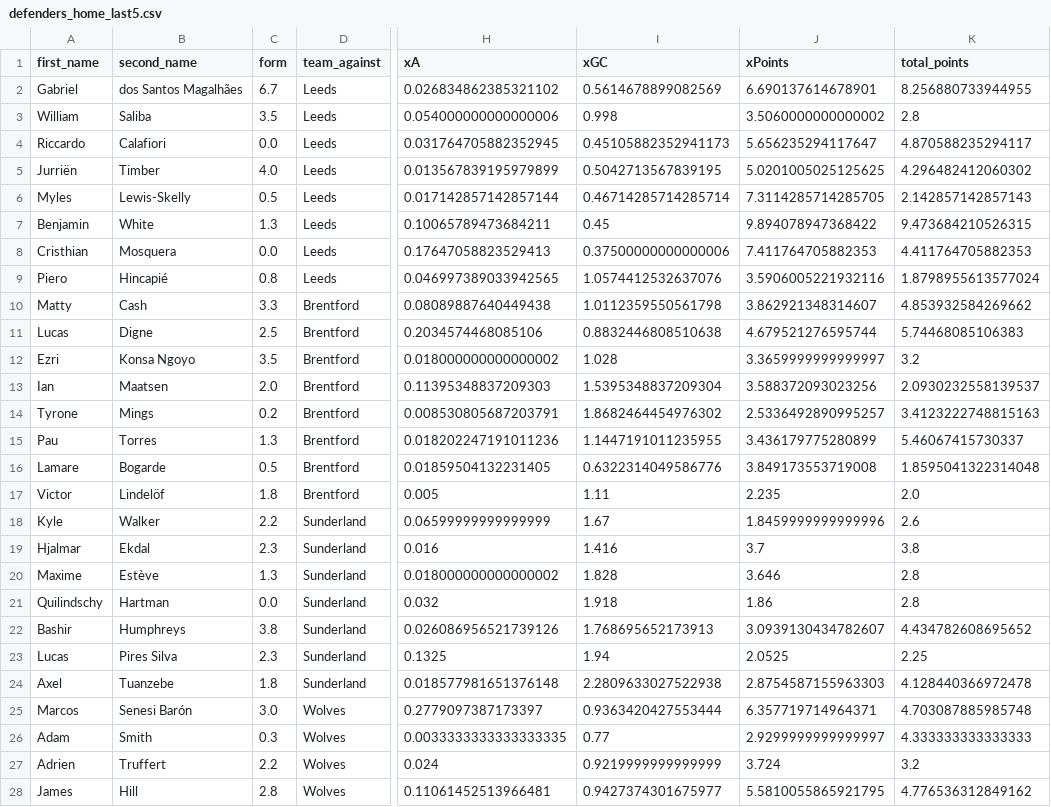
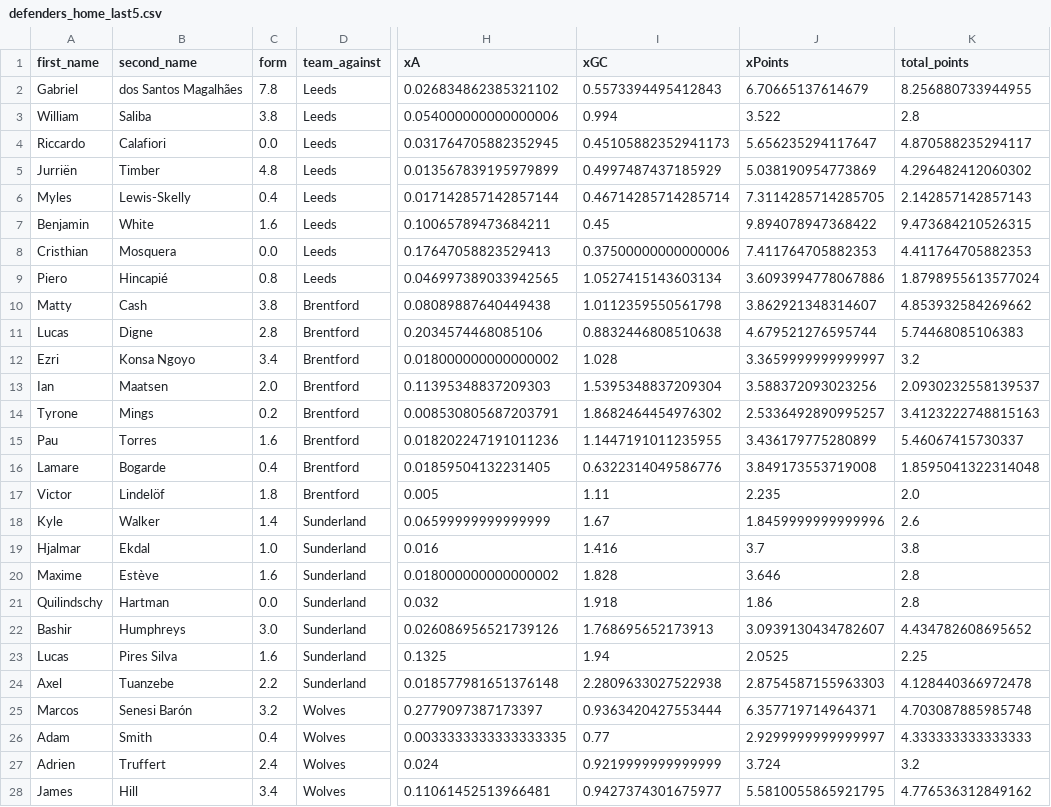
Before and after one commit to sarthakk88/FPL-StatsHub, a CSV file: data/defenders_home_last5.csv, drawn as a sheet; only a part is shown, gaps mark what is left out; the diff covers the shown part only; the diff names each change by its address in the sheet, - before the commit and + after, or states it on an @@ line.

```diff
--- a/data/defenders_home_last5.csv
+++ b/data/defenders_home_last5.csv
-C2 (form): 6.7
+C2 (form): 7.8
-I2 (xGC): 0.5614678899082569
+I2 (xGC): 0.5573394495412843
-J2 (xPoints): 6.690137614678901
+J2 (xPoints): 6.70665137614679
-C3 (form): 3.5
+C3 (form): 3.8
-I3 (xGC): 0.998
+I3 (xGC): 0.994
-J3 (xPoints): 3.5060000000000002
+J3 (xPoints): 3.522
-C5 (form): 4.0
+C5 (form): 4.8
-I5 (xGC): 0.5042713567839195
+I5 (xGC): 0.4997487437185929
-J5 (xPoints): 5.0201005025125625
+J5 (xPoints): 5.038190954773869
-C6 (form): 0.5
+C6 (form): 0.4
-C7 (form): 1.3
+C7 (form): 1.6
-I9 (xGC): 1.0574412532637076
+I9 (xGC): 1.0527415143603134
-J9 (xPoints): 3.5906005221932116
+J9 (xPoints): 3.6093994778067886
-C10 (form): 3.3
+C10 (form): 3.8
-C11 (form): 2.5
+C11 (form): 2.8
-C12 (form): 3.5
+C12 (form): 3.4
-C15 (form): 1.3
+C15 (form): 1.6
-C16 (form): 0.5
+C16 (form): 0.4
-C18 (form): 2.2
+C18 (form): 1.4
-C19 (form): 2.3
+C19 (form): 1.0
-C20 (form): 1.3
+C20 (form): 1.6
-C22 (form): 3.8
+C22 (form): 3.0
-C23 (form): 2.3
+C23 (form): 1.6
-C24 (form): 1.8
+C24 (form): 2.2
-C25 (form): 3.0
+C25 (form): 3.2
-C26 (form): 0.3
+C26 (form): 0.4
-C27 (form): 2.2
+C27 (form): 2.4
-C28 (form): 2.8
+C28 (form): 3.4
```
Also changed, not shown: 1 added row and 112 edited cells elsewhere in this file, data/defenders_last5.csv, data/midfielders_away.csv, 27 other files.
